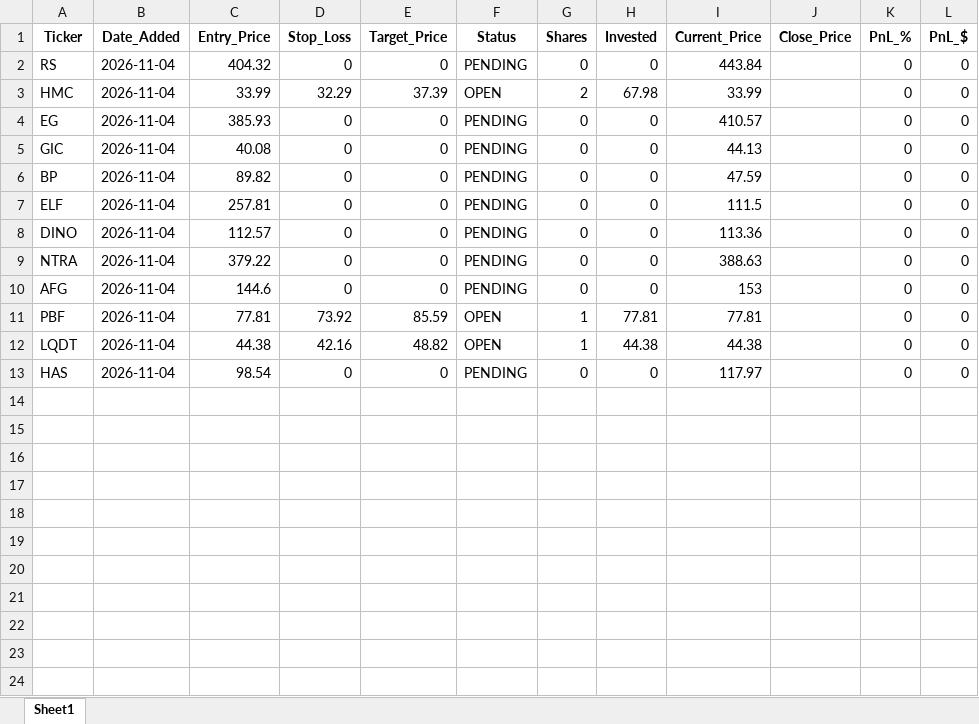
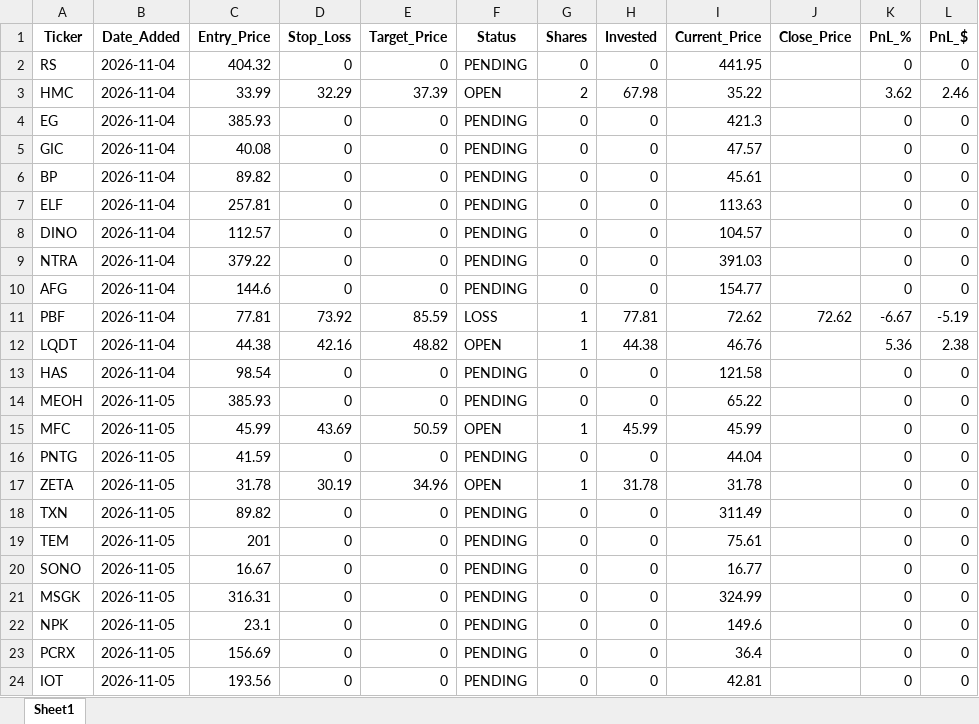
Before and after one commit to pppanio-cmd/stock-screener, an Excel workbook: trading_journal_v5.xlsx, sheet Sheet1, drawn as a sheet; values as stored, in another font and other column widths than the file's, no borders; the diff names each change by its address in the sheet, - before the commit and + after, or states it on an @@ line.

```diff
--- a/trading_journal_v5.xlsx (sheet Sheet1)
+++ b/trading_journal_v5.xlsx (sheet Sheet1)
-I2 (Current_Price): 443.84
+I2 (Current_Price): 441.95
-I3 (Current_Price): 33.99
+I3 (Current_Price): 35.22
-K3 (PnL_%): 0
+K3 (PnL_%): 3.62
-L3 (PnL_$): 0
+L3 (PnL_$): 2.46
-I4 (Current_Price): 410.57
+I4 (Current_Price): 421.3
-I5 (Current_Price): 44.13
+I5 (Current_Price): 47.57
-I6 (Current_Price): 47.59
+I6 (Current_Price): 45.61
-I7 (Current_Price): 111.5
+I7 (Current_Price): 113.63
-I8 (Current_Price): 113.36
+I8 (Current_Price): 104.57
-I9 (Current_Price): 388.63
+I9 (Current_Price): 391.03
-I10 (Current_Price): 153
+I10 (Current_Price): 154.77
-F11 (Status): OPEN
+F11 (Status): LOSS
-I11 (Current_Price): 77.81
+I11 (Current_Price): 72.62
-J11 (Close_Price): (empty)
+J11 (Close_Price): 72.62
-K11 (PnL_%): 0
+K11 (PnL_%): -6.67
-L11 (PnL_$): 0
+L11 (PnL_$): -5.19
-I12 (Current_Price): 44.38
+I12 (Current_Price): 46.76
-K12 (PnL_%): 0
+K12 (PnL_%): 5.36
-L12 (PnL_$): 0
+L12 (PnL_$): 2.38
-I13 (Current_Price): 117.97
+I13 (Current_Price): 121.58
+row 14: MEOH | 2026-11-05 | 385.93 | 0 | 0 | PENDING | 0 | 0 | 65.22 |  | 0 | 0
+row 15: MFC | 2026-11-05 | 45.99 | 43.69 | 50.59 | OPEN | 1 | 45.99 | 45.99 |  | 0 | 0
+row 16: PNTG | 2026-11-05 | 41.59 | 0 | 0 | PENDING | 0 | 0 | 44.04 |  | 0 | 0
+row 17: ZETA | 2026-11-05 | 31.78 | 30.19 | 34.96 | OPEN | 1 | 31.78 | 31.78 |  | 0 | 0
+row 18: TXN | 2026-11-05 | 89.82 | 0 | 0 | PENDING | 0 | 0 | 311.49 |  | 0 | 0
+row 19: TEM | 2026-11-05 | 201 | 0 | 0 | PENDING | 0 | 0 | 75.61 |  | 0 | 0
+row 20: SONO | 2026-11-05 | 16.67 | 0 | 0 | PENDING | 0 | 0 | 16.77 |  | 0 | 0
+row 21: MSGK | 2026-11-05 | 316.31 | 0 | 0 | PENDING | 0 | 0 | 324.99 |  | 0 | 0
+row 22: NPK | 2026-11-05 | 23.1 | 0 | 0 | PENDING | 0 | 0 | 149.6 |  | 0 | 0
+row 23: PCRX | 2026-11-05 | 156.69 | 0 | 0 | PENDING | 0 | 0 | 36.4 |  | 0 | 0
+row 24: IOT | 2026-11-05 | 193.56 | 0 | 0 | PENDING | 0 | 0 | 42.81 |  | 0 | 0
```
Also changed, not shown: 1 other file.
